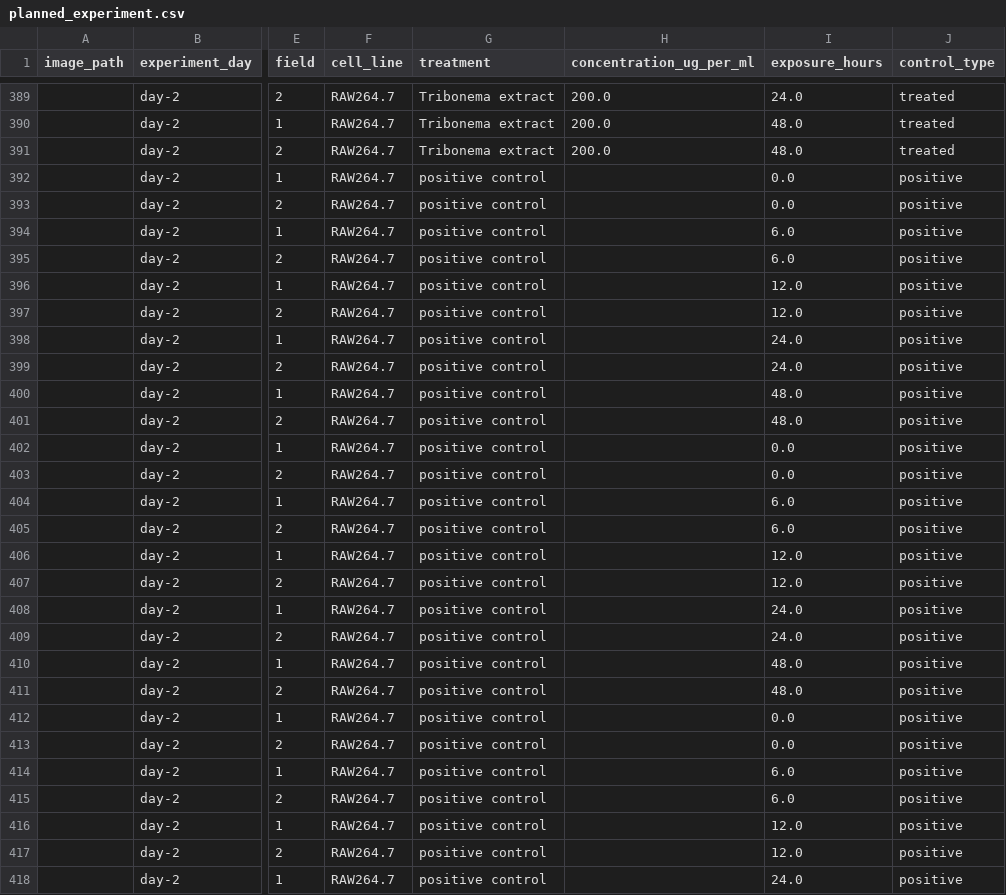
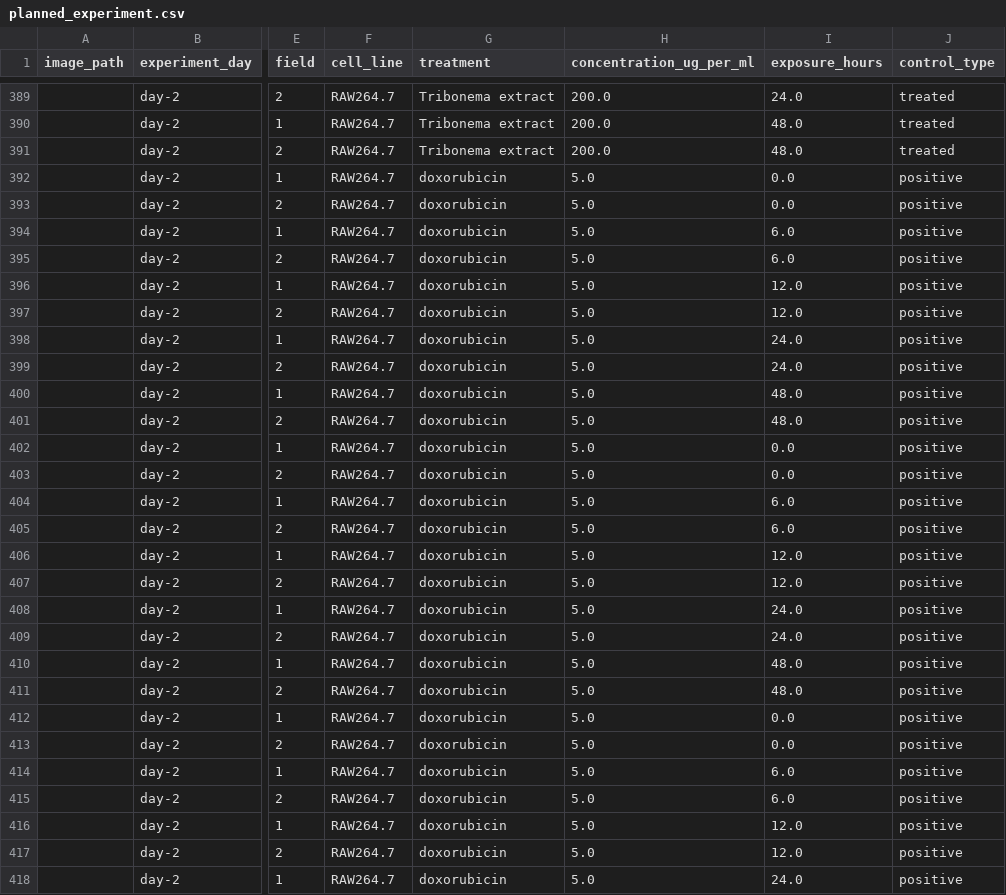
Before and after one commit to LevahTeam/triboguard, a CSV file: docs/planned_experiment.csv, drawn as a sheet; only a part is shown, gaps mark what is left out; the diff covers the shown part only; the diff names each change by its address in the sheet, - before the commit and + after, or states it on an @@ line.

Commit message:
feat: positive controls become analysable, and CI runs the checks
The planner wrote positive-control rows with a NaN concentration, which
the manifest loader then refused, so the two halves of the pipeline
disagreed about their own workflow. The only test covering it deleted
those rows before loading them, with a comment explaining that positive
controls "are not analysed" -- a workaround standing in for the bug it
should have caught.

A positive control is a drug at a dose, so it now carries one:
doxorubicin at 5 uM by default, both configurable. Stratifying by
treatment is what makes this safe, because the control forms its own
stratum and cannot land inside the extract's dose series. A stratum with a
single concentration is reported as a reference arm with its feature means
rather than run through a correlation against a constant, since "no dose
response" would read as a negative result for an arm that was never a dose
series.

The tracked experiment plan changed as a result, which is exactly the
drift the new CI job checks for: it regenerates RESULTS.md and the plan
and diffs them against what is committed, so a generated document cannot
quietly stop matching its source.

CI would not have caught any of the four defects this audit found -- they
all passed the full local suite -- so it is added for the weaker reason
that checks which can catch a regression should not depend on somebody
remembering to run them. The web job is skipped when web/package.json is
absent, since that directory is versioned separately.

```diff
--- a/docs/planned_experiment.csv
+++ b/docs/planned_experiment.csv
-G392:G418 (treatment): positive control
+G392:G418 (treatment): doxorubicin
-H392:H418 (concentration_ug_per_ml): (empty)
+H392:H418 (concentration_ug_per_ml): 5.0
```
Also changed, not shown: 126 edited cells elsewhere in this file, 5 other files.
